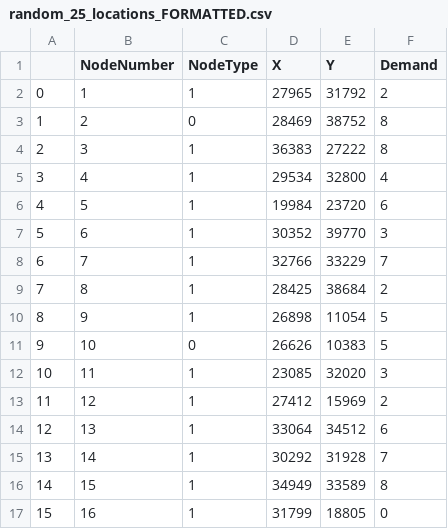
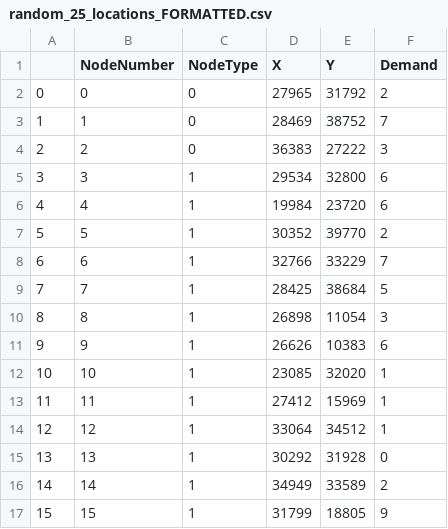
Before and after one commit to TheFloatBoat/VRP, a CSV file: data/random_25_locations_FORMATTED.csv, drawn as a sheet; only a part is shown; the diff covers the shown part only.

Commit message:
Update random_25_locations_FORMATTED.csv so node number matches

```diff
--- a/data/random_25_locations_FORMATTED.csv
+++ b/data/random_25_locations_FORMATTED.csv
@@ -1,17 +1,17 @@
 ,NodeNumber,NodeType,X,Y,Demand
-0,1,1,27965,31792,2
-1,2,0,28469,38752,8
-2,3,1,36383,27222,8
-3,4,1,29534,32800,4
-4,5,1,19984,23720,6
-5,6,1,30352,39770,3
-6,7,1,32766,33229,7
-7,8,1,28425,38684,2
-8,9,1,26898,11054,5
-9,10,0,26626,10383,5
-10,11,1,23085,32020,3
-11,12,1,27412,15969,2
-12,13,1,33064,34512,6
-13,14,1,30292,31928,7
-14,15,1,34949,33589,8
-15,16,1,31799,18805,0
+0,0,0,27965,31792,2
+1,1,0,28469,38752,7
+2,2,0,36383,27222,3
+3,3,1,29534,32800,6
+4,4,1,19984,23720,6
+5,5,1,30352,39770,2
+6,6,1,32766,33229,7
+7,7,1,28425,38684,5
+8,8,1,26898,11054,3
+9,9,1,26626,10383,6
+10,10,1,23085,32020,1
+11,11,1,27412,15969,1
+12,12,1,33064,34512,1
+13,13,1,30292,31928,0
+14,14,1,34949,33589,2
+15,15,1,31799,18805,9
```
Also changed, not shown: 18 edited cells elsewhere in this file.
